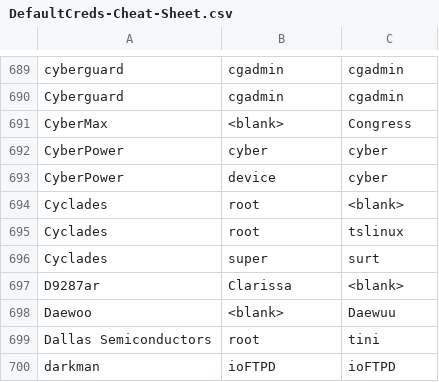
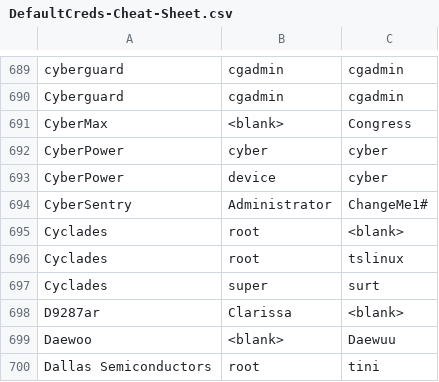
Before and after one commit to ihebski/DefaultCreds-cheat-sheet, a CSV file: DefaultCreds-Cheat-Sheet.csv, drawn as a sheet; only a part is shown, gaps mark what is left out; the shorter side is filled out with more unchanged rows; the diff names each change by its address in the sheet, - before the commit and + after, or states it on an @@ line.

Commit message:
Added CyberSentry

```diff
--- a/DefaultCreds-Cheat-Sheet.csv
+++ b/DefaultCreds-Cheat-Sheet.csv
+row 694: CyberSentry | Administrator | ChangeMe1#
```
